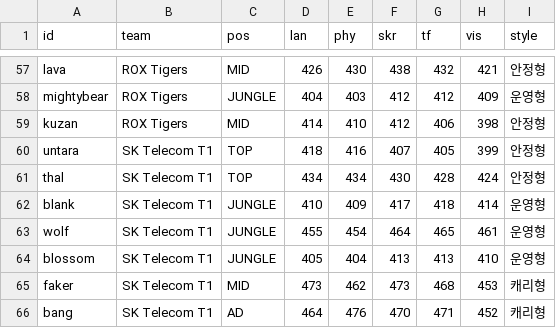
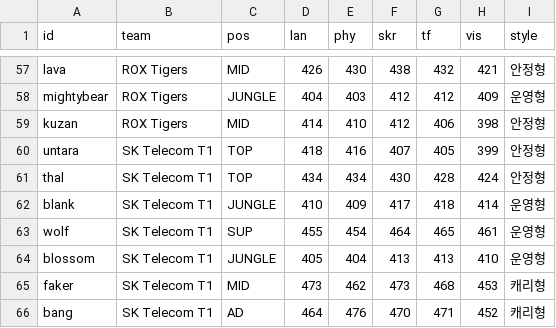
Before and after one commit to jyoon00-cloud/aich, a CSV file: rules/db/2018/LCK.csv, drawn as a sheet; only a part is shown, gaps mark what is left out.

```diff
--- a/rules/db/2018/LCK.csv
+++ b/rules/db/2018/LCK.csv
@@ -62,3 +62,3 @@ thal,SK Telecom T1,TOP,434,434,430,428,424,안정형
 blank,SK Telecom T1,JUNGLE,410,409,417,418,414,운영형
-wolf,SK Telecom T1,JUNGLE,455,454,464,465,461,운영형
+wolf,SK Telecom T1,SUP,455,454,464,465,461,운영형
 blossom,SK Telecom T1,JUNGLE,405,404,413,413,410,운영형
```
Also changed, not shown: 1 other file.
